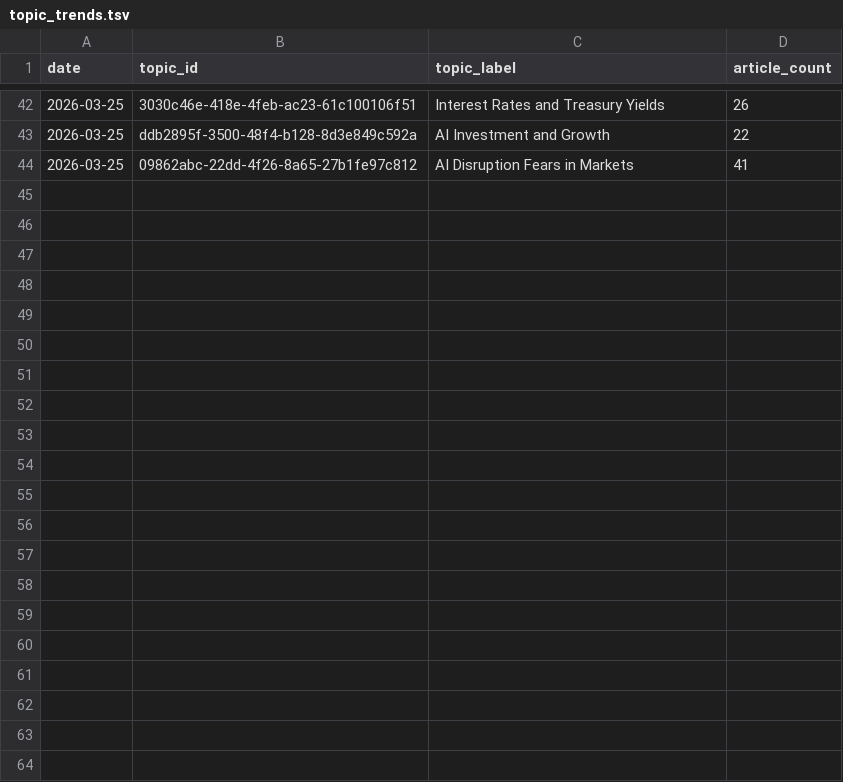
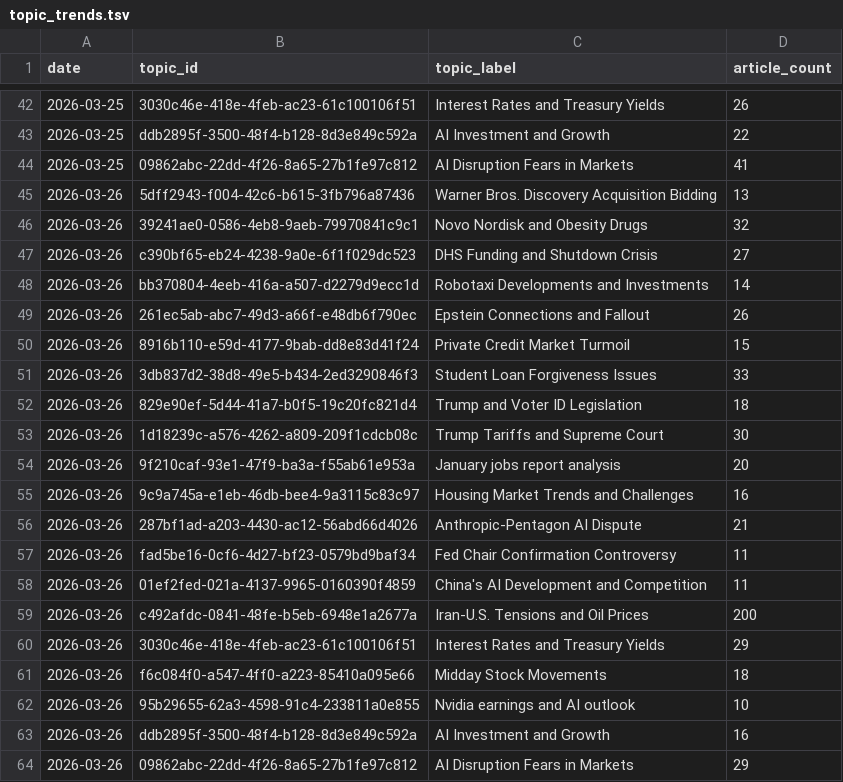
Before and after one commit to laceto/rss_feed, a TSV file: data/topic_trends.tsv, drawn as a sheet; only a part is shown, gaps mark what is left out; the diff names each change by its address in the sheet, - before the commit and + after, or states it on an @@ line.

```diff
--- a/data/topic_trends.tsv
+++ b/data/topic_trends.tsv
+row 45: 2026-03-26 | 5dff2943-f004-42c6-b615-3fb796a87436 | Warner Bros. Discovery Acquisition Bidding | 13
+row 46: 2026-03-26 | 39241ae0-0586-4eb8-9aeb-79970841c9c1 | Novo Nordisk and Obesity Drugs | 32
+row 47: 2026-03-26 | c390bf65-eb24-4238-9a0e-6f1f029dc523 | DHS Funding and Shutdown Crisis | 27
+row 48: 2026-03-26 | bb370804-4eeb-416a-a507-d2279d9ecc1d | Robotaxi Developments and Investments | 14
+row 49: 2026-03-26 | 261ec5ab-abc7-49d3-a66f-e48db6f790ec | Epstein Connections and Fallout | 26
+row 50: 2026-03-26 | 8916b110-e59d-4177-9bab-dd8e83d41f24 | Private Credit Market Turmoil | 15
+row 51: 2026-03-26 | 3db837d2-38d8-49e5-b434-2ed3290846f3 | Student Loan Forgiveness Issues | 33
+row 52: 2026-03-26 | 829e90ef-5d44-41a7-b0f5-19c20fc821d4 | Trump and Voter ID Legislation | 18
+row 53: 2026-03-26 | 1d18239c-a576-4262-a809-209f1cdcb08c | Trump Tariffs and Supreme Court | 30
+row 54: 2026-03-26 | 9f210caf-93e1-47f9-ba3a-f55ab61e953a | January jobs report analysis | 20
+row 55: 2026-03-26 | 9c9a745a-e1eb-46db-bee4-9a3115c83c97 | Housing Market Trends and Challenges | 16
+row 56: 2026-03-26 | 287bf1ad-a203-4430-ac12-56abd66d4026 | Anthropic-Pentagon AI Dispute | 21
+row 57: 2026-03-26 | fad5be16-0cf6-4d27-bf23-0579bd9baf34 | Fed Chair Confirmation Controversy | 11
+row 58: 2026-03-26 | 01ef2fed-021a-4137-9965-0160390f4859 | China's AI Development and Competition | 11
+row 59: 2026-03-26 | c492afdc-0841-48fe-b5eb-6948e1a2677a | Iran-U.S. Tensions and Oil Prices | 200
+row 60: 2026-03-26 | 3030c46e-418e-4feb-ac23-61c100106f51 | Interest Rates and Treasury Yields | 29
+row 61: 2026-03-26 | f6c084f0-a547-4ff0-a223-85410a095e66 | Midday Stock Movements | 18
+row 62: 2026-03-26 | 95b29655-62a3-4598-91c4-233811a0e855 | Nvidia earnings and AI outlook | 10
+row 63: 2026-03-26 | ddb2895f-3500-48f4-b128-8d3e849c592a | AI Investment and Growth | 16
+row 64: 2026-03-26 | 09862abc-22dd-4f26-8a65-27b1fe97c812 | AI Disruption Fears in Markets | 29
```
Also changed, not shown: data/entity_sentiment_ts.tsv, data/sector_sentiment_pivot.tsv, 9 other files.
